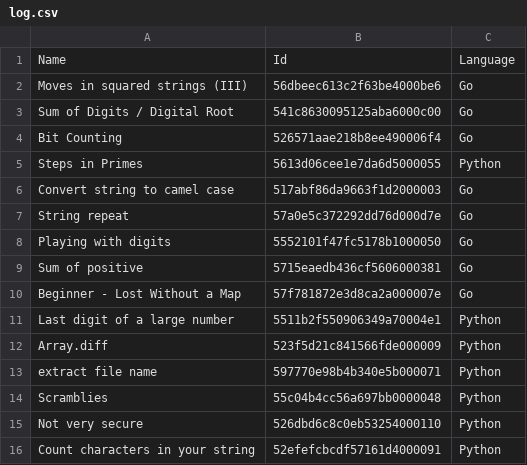
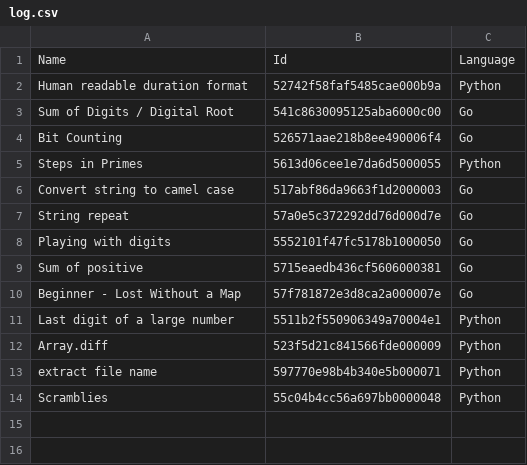
Before and after one commit to pr4k/Code-Wars-Solution, a CSV file: log.csv, drawn as a sheet.

```diff
--- a/log.csv
+++ b/log.csv
@@ -1,3 +1,3 @@
 Name,Id,Language
-Moves in squared strings (III),56dbeec613c2f63be4000be6,Go
+Human readable duration format,52742f58faf5485cae000b9a,Python
 Sum of Digits / Digital Root,541c8630095125aba6000c00,Go
@@ -14,3 +14 @@ extract file name,597770e98b4b340e5b000071,Python
 Scramblies,55c04b4cc56a697bb0000048,Python
-Not very secure,526dbd6c8c0eb53254000110,Python
-Count characters in your string,52efefcbcdf57161d4000091,Python
```
Also changed, not shown: 1 other file.
